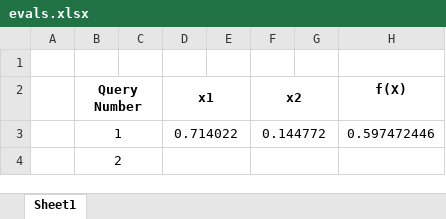
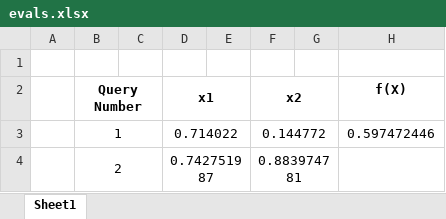
Before and after one commit to prithvi-ramrucha/Capstone-Project, an Excel workbook: Function 2/evals.xlsx, sheet Sheet1, drawn as a sheet; values as stored, in another font and other column widths than the file's, no borders; the diff names each change by its address in the sheet, - before the commit and + after, or states it on an @@ line.

Commit message:
updates after the most recent black-box evals.

```diff
--- a/Function 2/evals.xlsx (sheet Sheet1)
+++ b/Function 2/evals.xlsx (sheet Sheet1)
-D4 (x1): (empty)
+D4 (x1): 0.742751987
-F4 (x2): (empty)
+F4 (x2): 0.883974781
```
Also changed, not shown: 10 other files.
